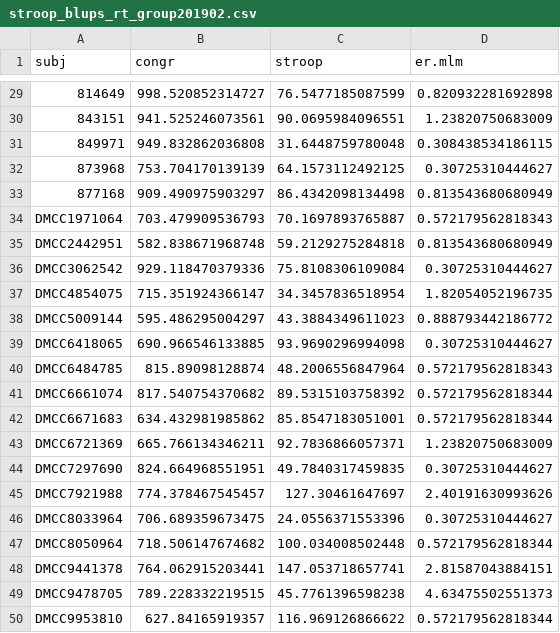
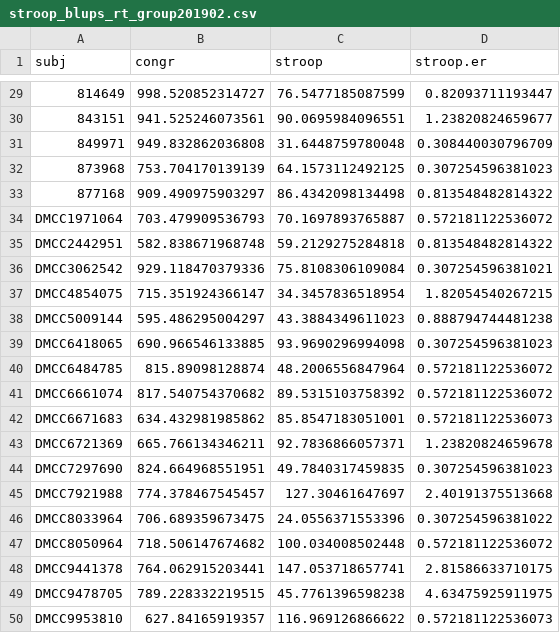
Before and after one commit to mcfreund/stroop-rsa, a CSV file: out/behav/stroop_blups_rt_group201902.csv, drawn as a sheet; only a part is shown, gaps mark what is left out; the diff covers the shown part only.

```diff
--- a/out/behav/stroop_blups_rt_group201902.csv
+++ b/out/behav/stroop_blups_rt_group201902.csv
@@ -1 +1 @@
-"subj","congr","stroop","er.mlm"
+"subj","congr","stroop","stroop.er"
@@ -29,22 +29,22 @@
-"814649",998.520852314727,76.5477185087599,0.820932281692898
-"843151",941.525246073561,90.0695984096551,1.23820750683009
-"849971",949.832862036808,31.6448759780048,0.308438534186115
-"873968",753.704170139139,64.1573112492125,0.30725310444627
-"877168",909.490975903297,86.4342098134498,0.813543680680949
-"DMCC1971064",703.479909536793,70.1697893765887,0.572179562818343
-"DMCC2442951",582.838671968748,59.2129275284818,0.813543680680949
-"DMCC3062542",929.118470379336,75.8108306109084,0.30725310444627
-"DMCC4854075",715.351924366147,34.3457836518954,1.82054052196735
-"DMCC5009144",595.486295004297,43.3884349611023,0.888793442186772
-"DMCC6418065",690.966546133885,93.9690296994098,0.30725310444627
-"DMCC6484785",815.89098128874,48.2006556847964,0.572179562818343
-"DMCC6661074",817.540754370682,89.5315103758392,0.572179562818344
-"DMCC6671683",634.432981985862,85.8547183051001,0.572179562818344
-"DMCC6721369",665.766134346211,92.7836866057371,1.23820750683009
-"DMCC7297690",824.664968551951,49.7840317459835,0.30725310444627
-"DMCC7921988",774.378467545457,127.30461647697,2.40191630993626
-"DMCC8033964",706.689359673475,24.0556371553396,0.30725310444627
-"DMCC8050964",718.506147674682,100.034008502448,0.572179562818344
-"DMCC9441378",764.062915203441,147.053718657741,2.81587043884151
-"DMCC9478705",789.228332219515,45.7761396598238,4.63475502551373
-"DMCC9953810",627.84165919357,116.969126866622,0.572179562818344
+"814649",998.520852314727,76.5477185087599,0.82093711193447
+"843151",941.525246073561,90.0695984096551,1.23820824659677
+"849971",949.832862036808,31.6448759780048,0.308440030796709
+"873968",753.704170139139,64.1573112492125,0.307254596381023
+"877168",909.490975903297,86.4342098134498,0.813548482814322
+"DMCC1971064",703.479909536793,70.1697893765887,0.572181122536072
+"DMCC2442951",582.838671968748,59.2129275284818,0.813548482814322
+"DMCC3062542",929.118470379336,75.8108306109084,0.307254596381021
+"DMCC4854075",715.351924366147,34.3457836518954,1.82054540267215
+"DMCC5009144",595.486295004297,43.3884349611023,0.888794744481238
+"DMCC6418065",690.966546133885,93.9690296994098,0.307254596381023
+"DMCC6484785",815.89098128874,48.2006556847964,0.572181122536072
+"DMCC6661074",817.540754370682,89.5315103758392,0.572181122536072
+"DMCC6671683",634.432981985862,85.8547183051001,0.572181122536073
+"DMCC6721369",665.766134346211,92.7836866057371,1.23820824659678
+"DMCC7297690",824.664968551951,49.7840317459835,0.307254596381023
+"DMCC7921988",774.378467545457,127.30461647697,2.40191375513668
+"DMCC8033964",706.689359673475,24.0556371553396,0.307254596381022
+"DMCC8050964",718.506147674682,100.034008502448,0.572181122536072
+"DMCC9441378",764.062915203441,147.053718657741,2.81586633710175
+"DMCC9478705",789.228332219515,45.7761396598238,4.63475925911975
+"DMCC9953810",627.84165919357,116.969126866622,0.572181122536073
```
Also changed, not shown: 27 edited cells elsewhere in this file, out/behav/stroop_blups_rt_group201902_validation.csv, 25 other files.
